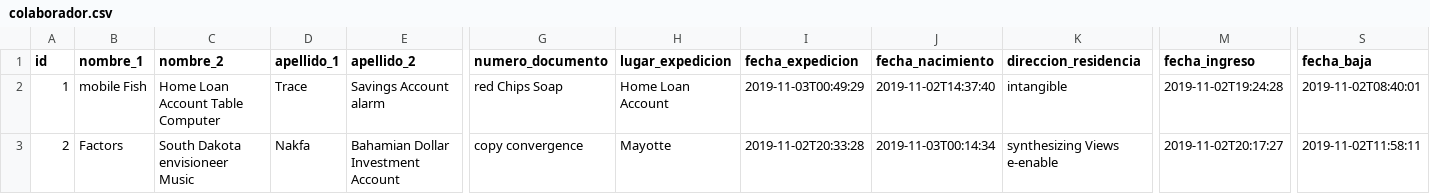
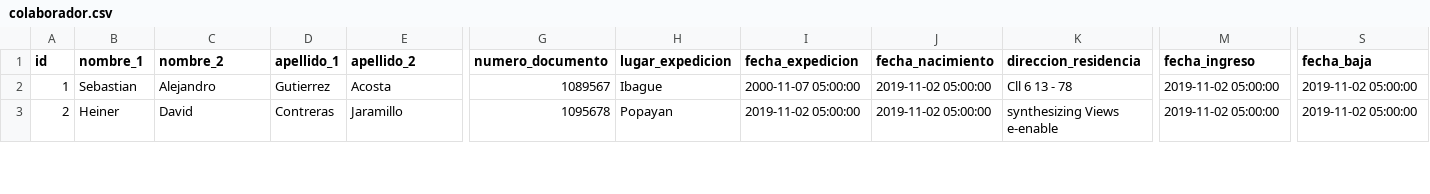
Before and after one commit to Fher95/ControlAcceso, a CSV file: src/main/resources/config/liquibase/fake-data/colaborador.csv, drawn as a sheet; only a part is shown, gaps mark what is left out; the diff covers the shown part only; the diff names each change by its address in the sheet, - before the commit and + after, or states it on an @@ line.

```diff
--- a/src/main/resources/config/liquibase/fake-data/colaborador.csv
+++ b/src/main/resources/config/liquibase/fake-data/colaborador.csv
-B2 (nombre_1): mobile Fish
+B2 (nombre_1): Sebastian
-C2 (nombre_2): Home Loan Account Table Computer
+C2 (nombre_2): Alejandro
-D2 (apellido_1): Trace
+D2 (apellido_1): Gutierrez
-E2 (apellido_2): Savings Account alarm
+E2 (apellido_2): Acosta
-G2 (numero_documento): red Chips Soap
+G2 (numero_documento): 1089567
-H2 (lugar_expedicion): Home Loan Account
+H2 (lugar_expedicion): Ibague
-I2 (fecha_expedicion): 2019-11-03T00:49:29
+I2 (fecha_expedicion): 2000-11-07 05:00:00
-J2 (fecha_nacimiento): 2019-11-02T14:37:40
+J2 (fecha_nacimiento): 2019-11-02 05:00:00
-K2 (direccion_residencia): intangible
+K2 (direccion_residencia): Cll 6 13 - 78
-M2 (fecha_ingreso): 2019-11-02T19:24:28
+M2 (fecha_ingreso): 2019-11-02 05:00:00
-S2 (fecha_baja): 2019-11-02T08:40:01
+S2 (fecha_baja): 2019-11-02 05:00:00
-B3 (nombre_1): Factors
+B3 (nombre_1): Heiner
-C3 (nombre_2): South Dakota envisioneer Music
+C3 (nombre_2): David
-D3 (apellido_1): Nakfa
+D3 (apellido_1): Contreras
-E3 (apellido_2): Bahamian Dollar Investment Account
+E3 (apellido_2): Jaramillo
-G3 (numero_documento): copy convergence
+G3 (numero_documento): 1095678
-H3 (lugar_expedicion): Mayotte
+H3 (lugar_expedicion): Popayan
-I3 (fecha_expedicion): 2019-11-02T20:33:28
+I3 (fecha_expedicion): 2019-11-02 05:00:00
-J3 (fecha_nacimiento): 2019-11-03T00:14:34
+J3 (fecha_nacimiento): 2019-11-02 05:00:00
-M3 (fecha_ingreso): 2019-11-02T20:17:27
+M3 (fecha_ingreso): 2019-11-02 05:00:00
-S3 (fecha_baja): 2019-11-02T11:58:11
+S3 (fecha_baja): 2019-11-02 05:00:00
```
Also changed, not shown: 1 added row and 89 edited cells elsewhere in this file, src/main/resources/config/liquibase/fake-data/cargo.csv, src/main/resources/config/liquibase/fake-data/centro_costo.csv, 7 other files.
